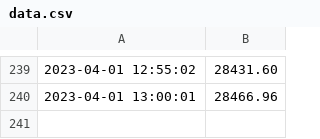
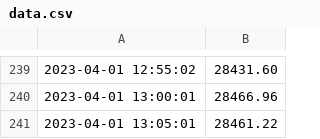
Before and after one commit to GuilhemDavignonAllo/PythonGitLinux-Project, a CSV file: data.csv, drawn as a sheet; only a part is shown, gaps mark what is left out.

Commit message:
Update data.csv

```diff
--- a/data.csv
+++ b/data.csv
@@ -240 +240,2 @@
 2023-04-01 13:00:01,28466.96
+2023-04-01 13:05:01,28461.22
```
